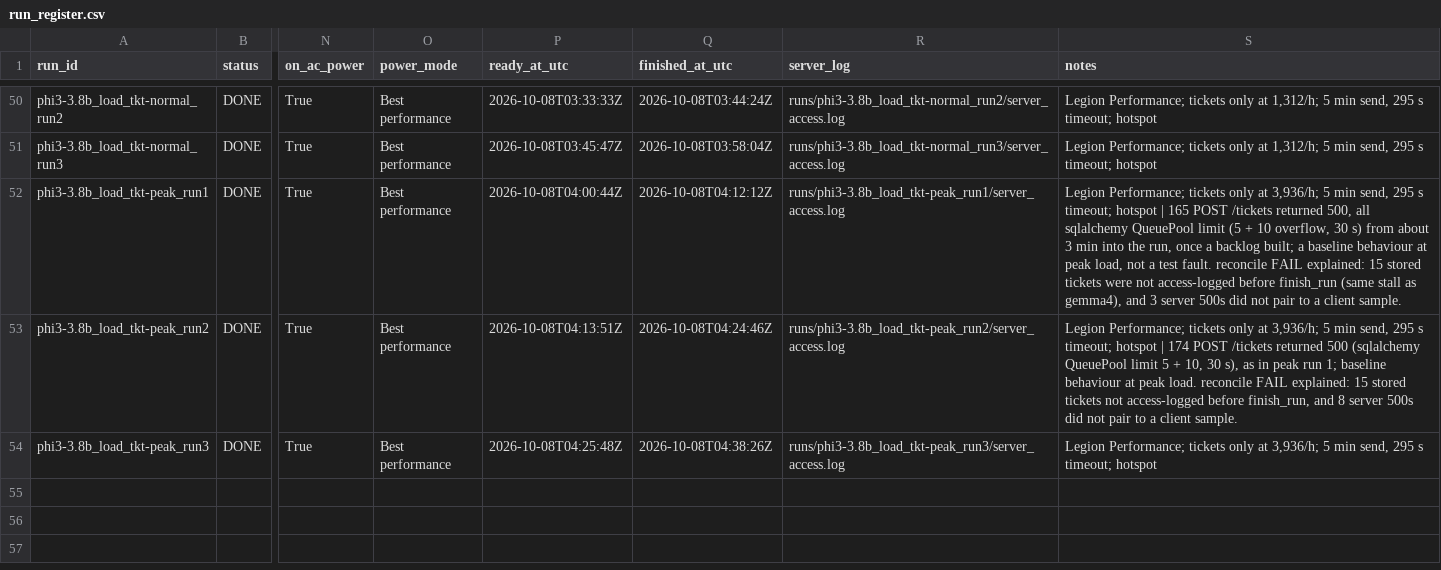
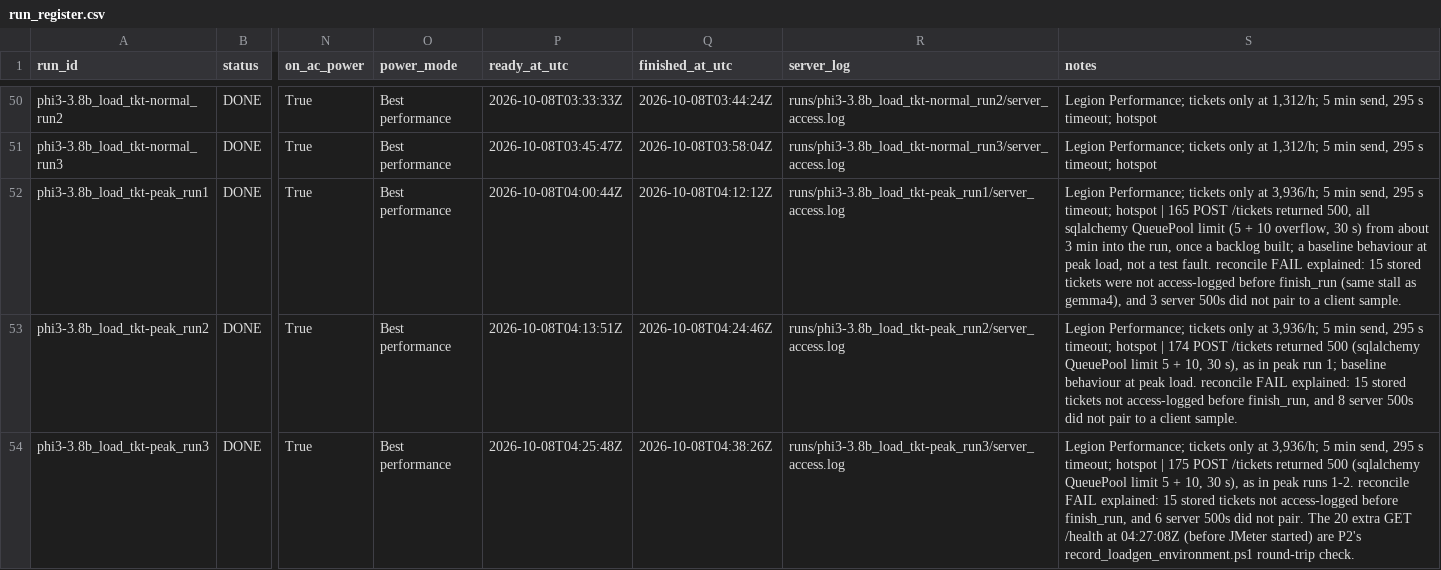
Before and after one commit to 2402801/ICT3113-P2-2, a CSV file: runs/run_register.csv, drawn as a sheet; only a part is shown, gaps mark what is left out; the diff names each change by its address in the sheet, - before the commit and + after, or states it on an @@ line.

```diff
--- a/runs/run_register.csv
+++ b/runs/run_register.csv
-S54 (notes): …timeout; hotspot
+S54 (notes): …timeout; hotspot | 175 POST /tickets returned 500 (sqlalchemy QueuePool limit 5 + 10, 30 s), as in peak runs 1-2. reconcile FAIL explained: 15 stored tickets not access-logged before finish_run, and 6 server 500s did not pair. The 20 extra GET /health at 04:27:08Z (before JMeter started) are P2's record_loadgen_environment.ps1 round-trip check.
```
